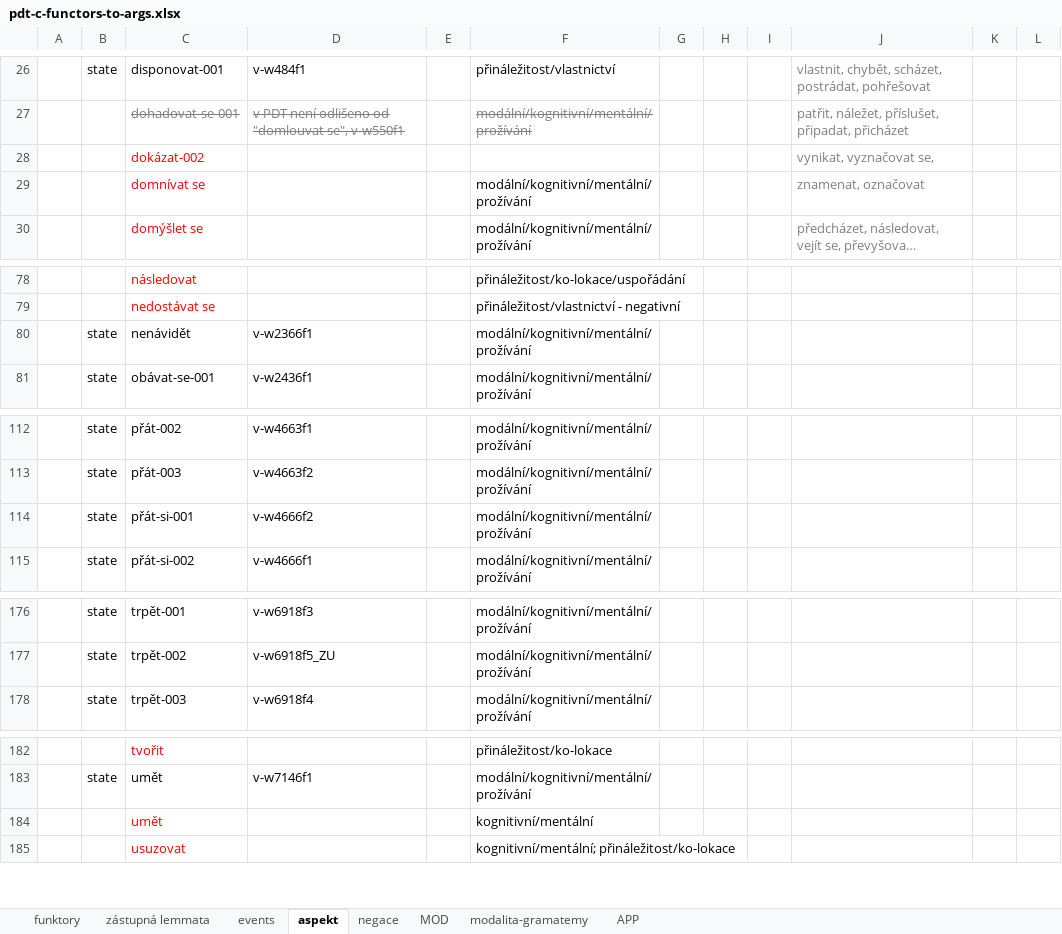
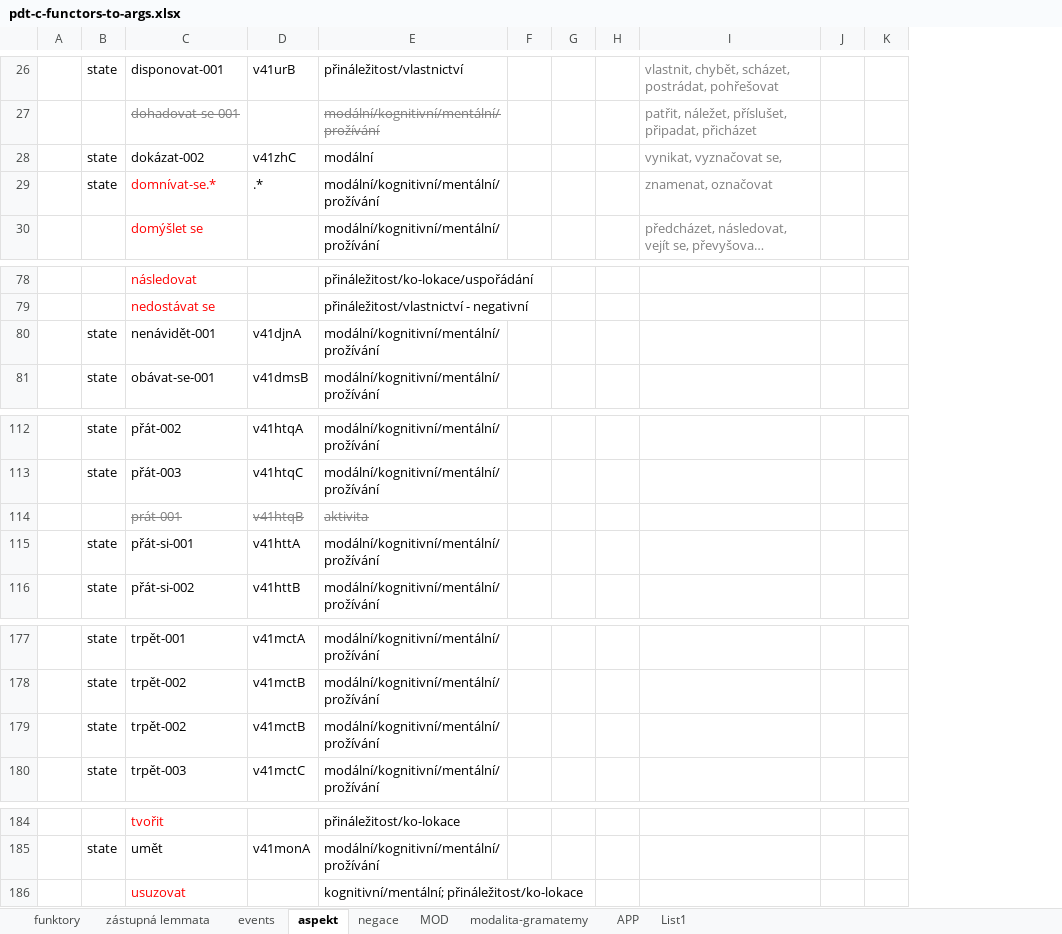
Before and after one commit to ufal/UMR, an Excel workbook: tecto2umr/pdt-c-functors-to-args.xlsx, sheet aspekt, drawn as a sheet; only a part is shown, gaps mark what is left out; long unchanged cells end in …; values as stored, in another font and other column widths than the file's, no borders; removed rows and columns are numbered as before the commit, all else as after; the diff covers the shown part only; the diff names each change by its address in the sheet, - before the commit and + after, or states it on an @@ line.

```diff
--- a/tecto2umr/pdt-c-functors-to-args.xlsx (sheet aspekt)
+++ b/tecto2umr/pdt-c-functors-to-args.xlsx (sheet aspekt)
+sheet tab: List1
-column D, rows 26-27: v-w484f1 | v PDT není odlišeno od "domlouvat se", v-w550f1; rows 80-81: v-w2366f1 | v-w2436f1; rows 112-115: v-w4663f1 | v-w4663f2 | v-w4666f2 | v-w4666f1; rows 176-178: v-w6918f3 | v-w6918f5_ZU | v-w6918f4; row 183: v-w7146f1
-column E, empty
+column D, rows 26-29: v41urB |  | v41zhC | .*; rows 80-81: v41djnA | v41dmsB; rows 112-113: v41htqA | v41htqC; rows 115-116: v41httA | v41httB; rows 177-178: v41mctA | v41mctB; row 180: v41mctC; row 185: v41monA
-B28:B29: (empty)
+B28:B29: state
-C28 text colour: #FF0000
+C28 text colour: black
-E28: (empty)
+E28: modální
-C29: domnívat se
+C29: domnívat-se.*
-C80: nenávidět
+C80: nenávidět-001
+row 114:  |  | prát-001 | v41htqB | aktivita
+row 179:  | state | trpět-002 | v41mctB | modální/kognitivní/mentální/prožívání
-row 184:  |  | umět |  |  | kognitivní/mentální
```
Also changed, not shown: 14 edited cells elsewhere in this sheet, sheet funktory, sheet negace, sheet zástupná lemmata.
